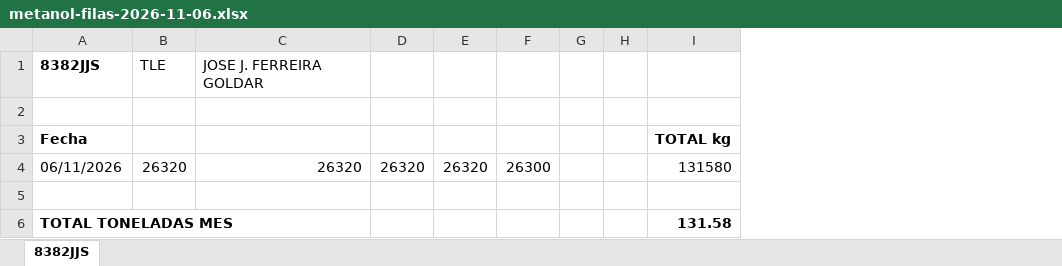
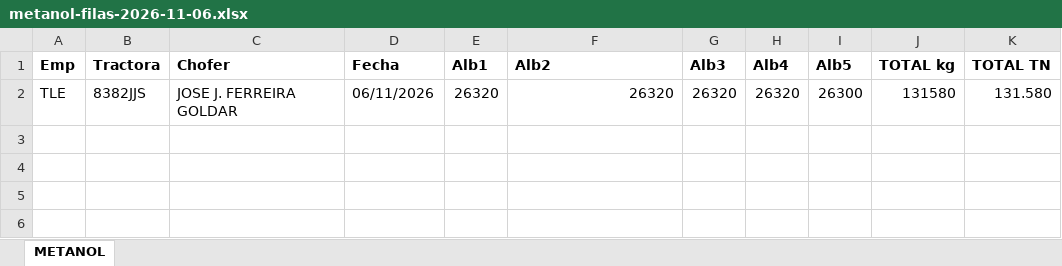
Before and after one commit to julionotaro/Transliquidos_Estevez, an Excel workbook: ordenes-carga/ordenes/2026-11/jose-jorge-ferreira-goldar/2026-11-06/metanol-filas-2026-11-06.xlsx, sheet METANOL, drawn as a sheet; values as stored, in another font and other column widths than the file's, no borders; removed rows and columns are numbered as before the commit, all else as after; the diff names each change by its address in the sheet, - before the commit and + after, or states it on an @@ line.

```diff
--- a/ordenes-carga/ordenes/2026-11/jose-jorge-ferreira-goldar/2026-11-06/metanol-filas-2026-11-06.xlsx (sheet METANOL)
+++ b/ordenes-carga/ordenes/2026-11/jose-jorge-ferreira-goldar/2026-11-06/metanol-filas-2026-11-06.xlsx (sheet METANOL)
-sheet tab: 8382JJS
+sheet tab: METANOL
+column A (Emp), row 2: TLE
+column B (Tractora), row 2: 8382JJS
+column C (Chofer), row 2: JOSE J. FERREIRA GOLDAR
-column G, empty
-column H, empty
+column K (TOTAL TN), row 2: 131.580
-row 1: 8382JJS | TLE | JOSE J. FERREIRA GOLDAR
-row 1: (empty)
+row 1: Emp | Tractora | Chofer | Fecha | Alb1 | Alb2 | Alb3 | Alb4 | Alb5 | TOTAL kg | TOTAL TN
-row 3: Fecha |  |  |  |  |  |  |  | TOTAL kg
-row 5: (empty)
-row 6: TOTAL TONELADAS MES |  |  |  |  |  |  |  | 131.58
```
Also changed, not shown: ordenes-carga/ordenes/2026-11/jose-jorge-ferreira-goldar/2026-11-02/metanol-filas-2026-11.xlsx, ordenes-carga/ordenes/2026-11/jose-jorge-ferreira-goldar/2026-11-04/metanol-filas-2026-11-05.xlsx, 37 other files.
